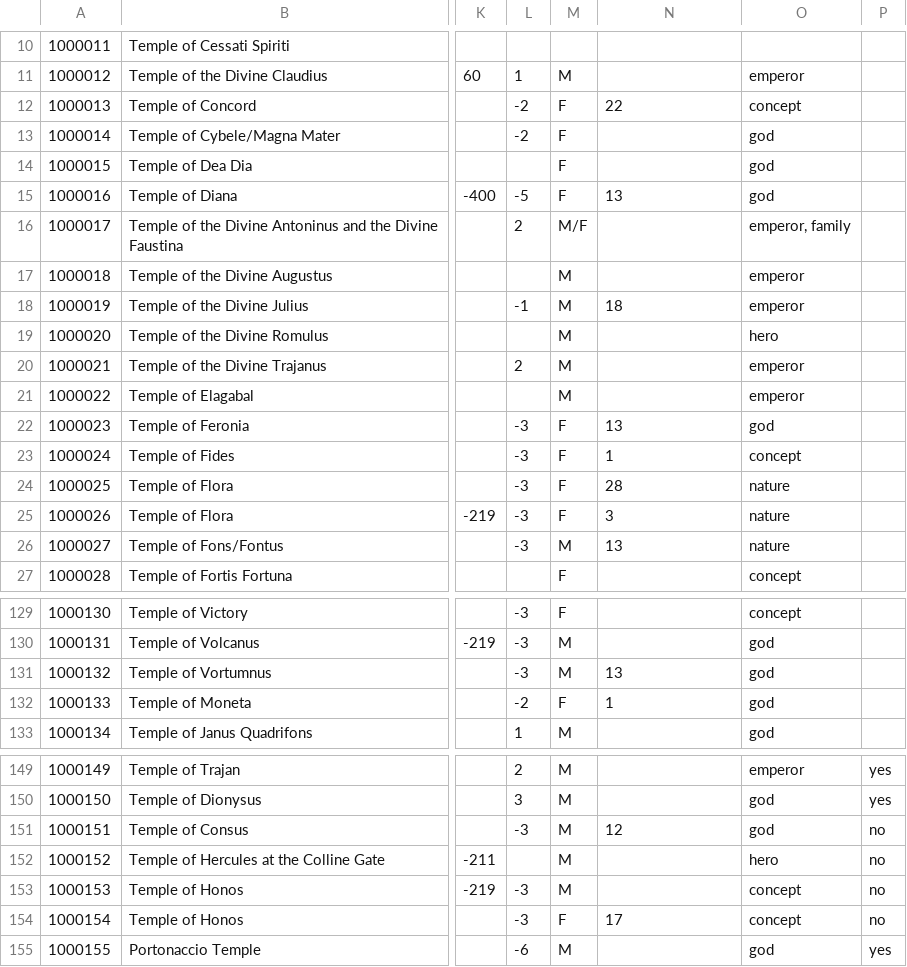
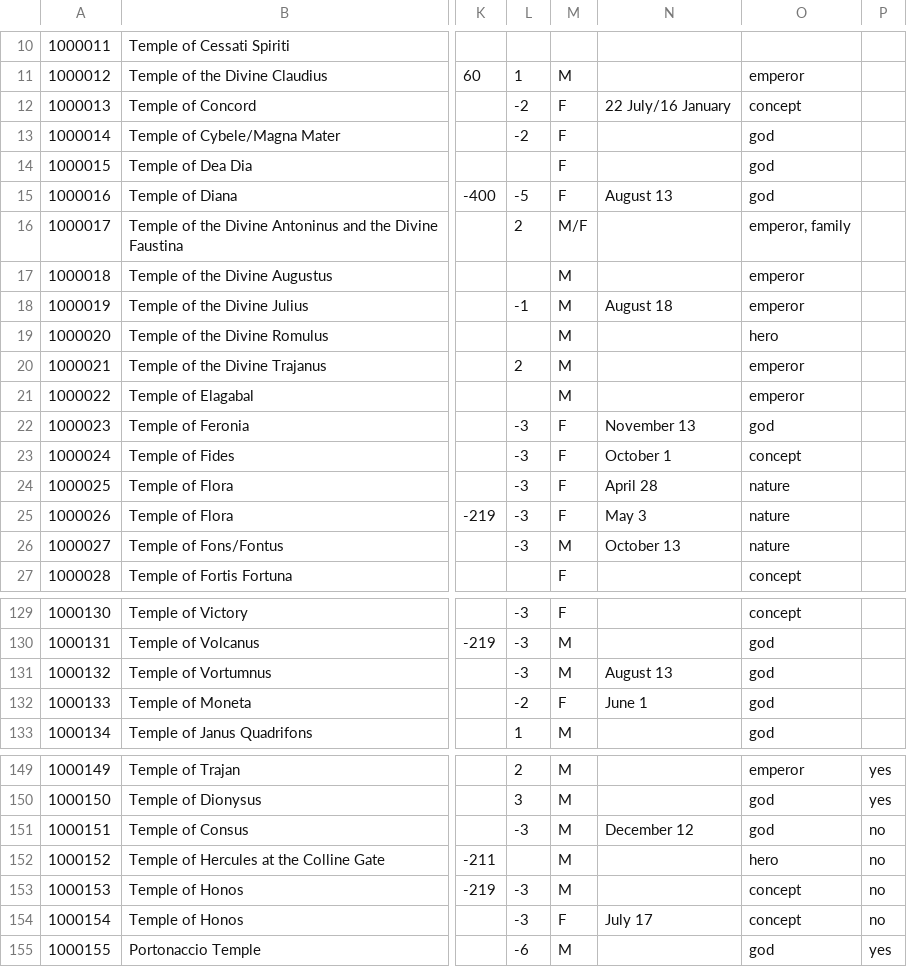
Before and after one commit to Jmuccigr/temples, a CSV file: temples.csv, drawn as a sheet; only a part is shown, gaps mark what is left out; the diff covers the shown part only; the diff names each change by its address in the sheet, - before the commit and + after, or states it on an @@ line.

```diff
--- a/temples.csv
+++ b/temples.csv
-N12: 22
+N12: 22 July/16 January
-N15: 13
+N15: August 13
-N18: 18
+N18: August 18
-N22: 13
+N22: November 13
-N23: 1
+N23: October 1
-N24: 28
+N24: April 28
-N25: 3
+N25: May 3
-N26: 13
+N26: October 13
-N131: 13
+N131: August 13
-N132: 1
+N132: June 1
-N151: 12
+N151: December 12
-N154: 17
+N154: July 17
```
Also changed, not shown: 27 edited cells elsewhere in this file.
